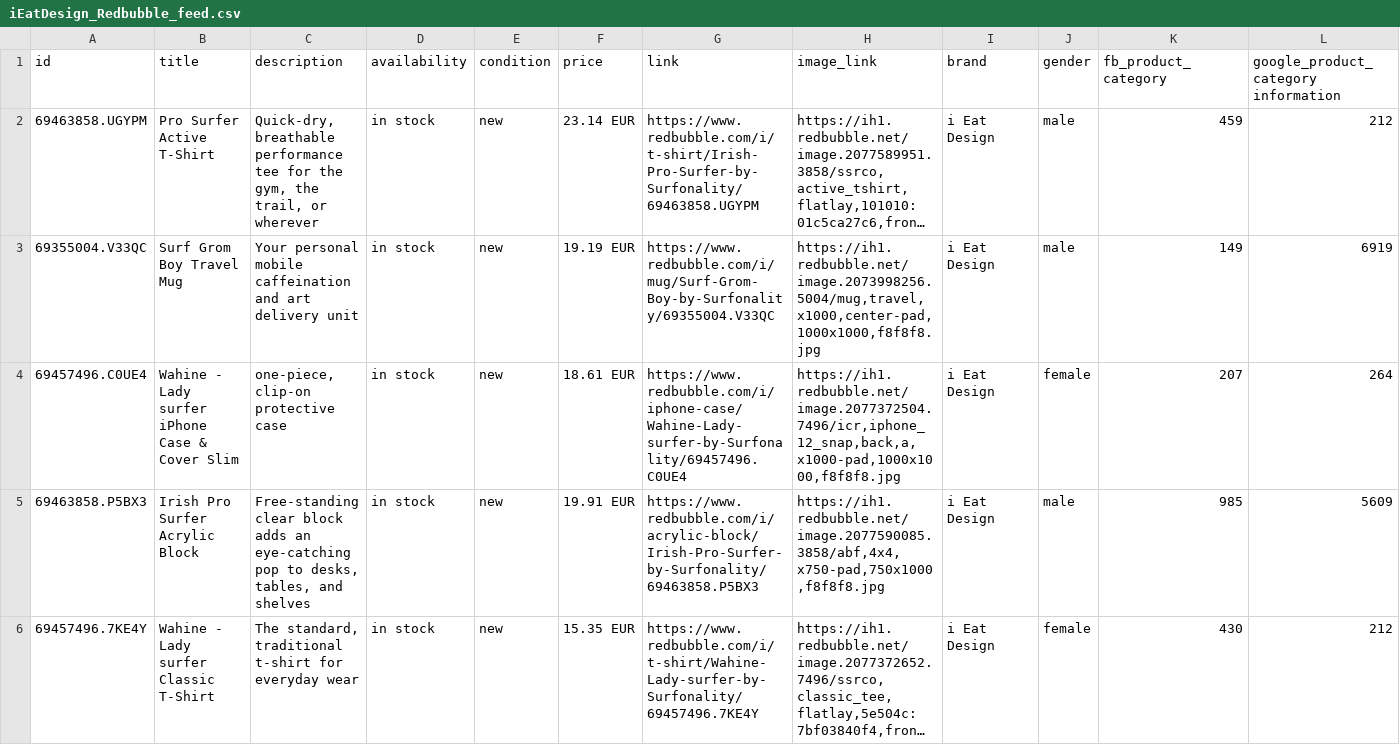
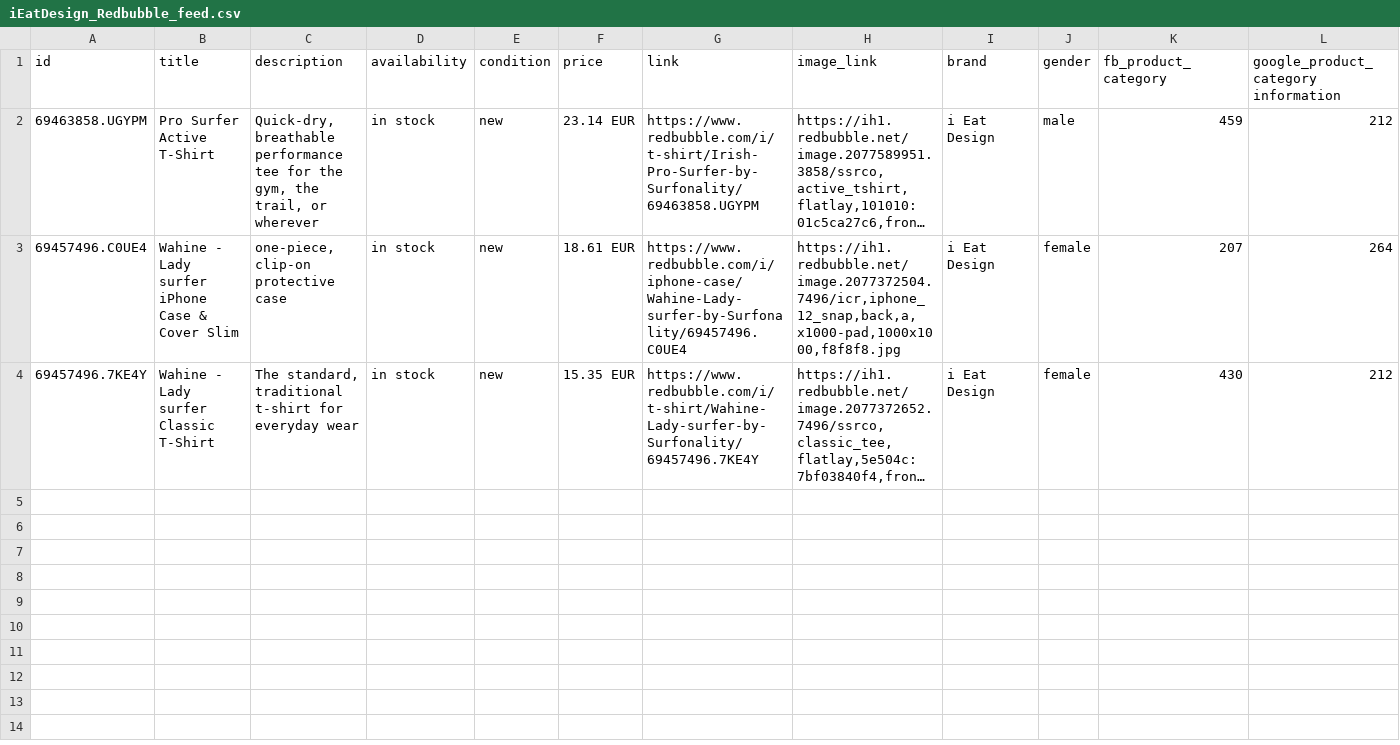
Before and after one commit to davey-sa/davey-feeds, a CSV file: iEatDesign_Redbubble/iEatDesign_Redbubble_feed.csv, drawn as a sheet; long unchanged cells end in …; the diff names each change by its address in the sheet, - before the commit and + after, or states it on an @@ line.

Commit message:
removing troublesome items that were causing import warnings

```diff
--- a/iEatDesign_Redbubble/iEatDesign_Redbubble_feed.csv
+++ b/iEatDesign_Redbubble/iEatDesign_Redbubble_feed.csv
-row 3: 69355004.V33QC | Surf Grom Boy Travel Mug | Your personal mobile caffeination and art delivery unit | in stock | new | 19.19 EUR | https://www.redbubble.com/i/mug/Surf-Grom-Boy-by-Surfonality/69355004.V33QC | https://ih1.redbubble.net/image.2073998256.5004/mug,travel,x1000,center-pad,1000x1000,f8f8f8.jpg | i Eat Design | male | 149 | 6919
-row 5: 69463858.P5BX3 | Irish Pro Surfer Acrylic Block | Free-standing clear block adds an eye-catching pop to desks, tables, and shelves | in stock | new | 19.91 EUR | https://www.redbubble.com/i/acrylic-block/Irish-Pro-Surfer-by-Surfonality/69463858.P5BX3 | https://ih1.redbubble.net/image.2077590085.3858/abf,4x4,x750-pad,750x1000,f8f8f8.jpg | i Eat Design | male | 985 | 5609
```
